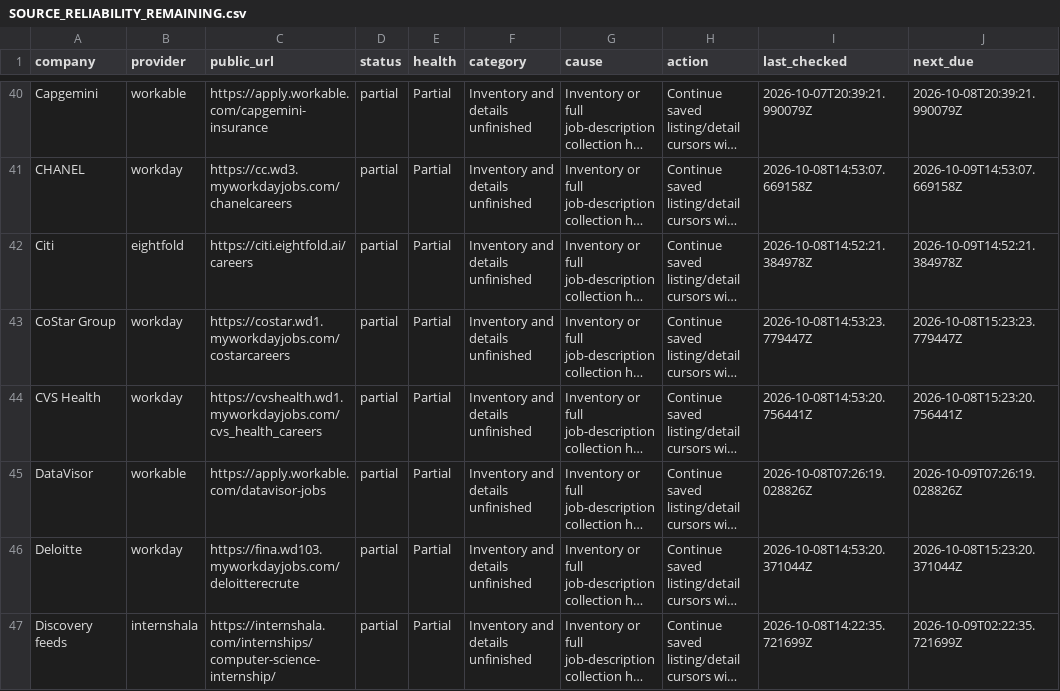
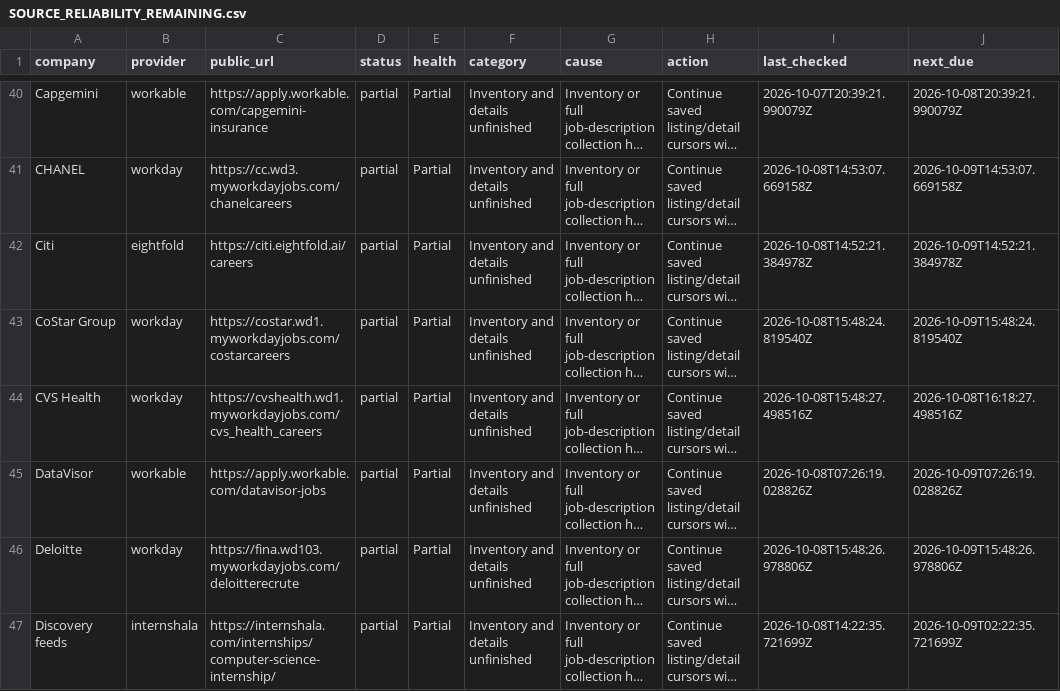
Before and after one commit to varadharajanv0310/InternshipOS, a CSV file: docs/SOURCE_RELIABILITY_REMAINING.csv, drawn as a sheet; only a part is shown, gaps mark what is left out; long unchanged cells end in …; the diff covers the shown part only; the diff names each change by its address in the sheet, - before the commit and + after, or states it on an @@ line.

```diff
--- a/docs/SOURCE_RELIABILITY_REMAINING.csv
+++ b/docs/SOURCE_RELIABILITY_REMAINING.csv
-I43 (last_checked): 2026-10-08T14:53:23.779447Z
+I43 (last_checked): 2026-10-08T15:48:24.819540Z
-J43 (next_due): 2026-10-08T15:23:23.779447Z
+J43 (next_due): 2026-10-09T15:48:24.819540Z
-I44 (last_checked): 2026-10-08T14:53:20.756441Z
+I44 (last_checked): 2026-10-08T15:48:27.498516Z
-J44 (next_due): 2026-10-08T15:23:20.756441Z
+J44 (next_due): 2026-10-08T16:18:27.498516Z
-I46 (last_checked): 2026-10-08T14:53:20.371044Z
+I46 (last_checked): 2026-10-08T15:48:26.978806Z
-J46 (next_due): 2026-10-08T15:23:20.371044Z
+J46 (next_due): 2026-10-09T15:48:26.978806Z
```
Also changed, not shown: 5 added rows, 7 removed rows, 2 moved rows and 16 edited cells elsewhere in this file, 18 other files.
